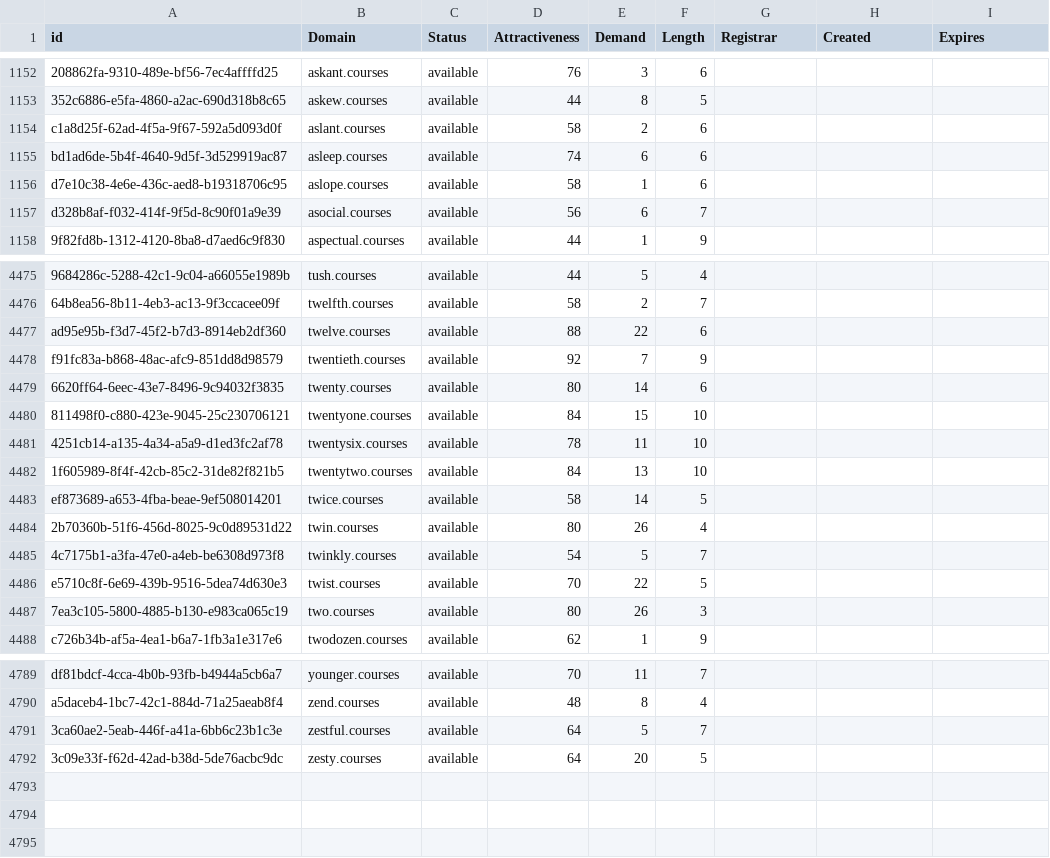
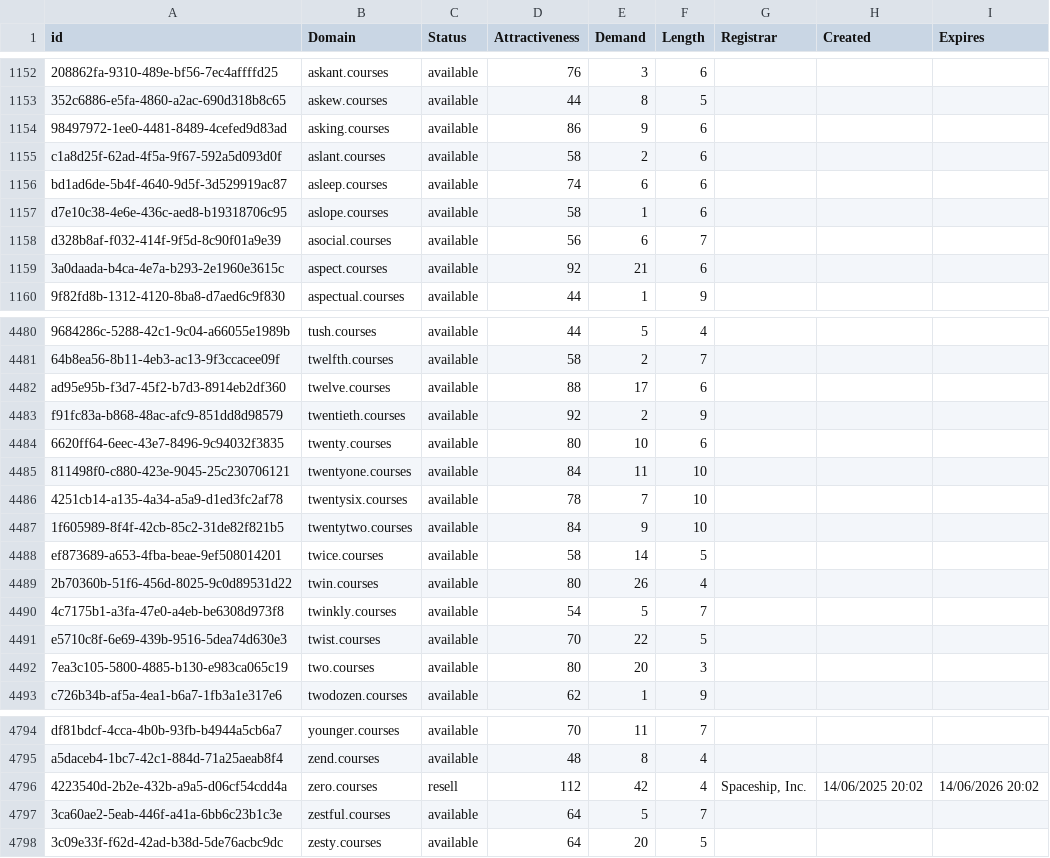
Before and after one commit to UniqueDomains/courses-oneword-domains, a CSV file: courses.csv, drawn as a sheet; only a part is shown, gaps mark what is left out; addresses are those after the commit; the diff covers the shown part only; the diff names each change by its address in the sheet, - before the commit and + after, or states it on an @@ line.

Commit message:
Domains update

```diff
--- a/courses.csv
+++ b/courses.csv
+row 1154: 98497972-1ee0-4481-8489-4cefed9d83ad | asking.courses | available | 86 | 9 | 6
+row 1159: 3a0daada-b4ca-4e7a-b293-2e1960e3615c | aspect.courses | available | 92 | 21 | 6
-E4482 (Demand): 22
+E4482 (Demand): 17
-E4483 (Demand): 7
+E4483 (Demand): 2
-E4484 (Demand): 14
+E4484 (Demand): 10
-E4485 (Demand): 15
+E4485 (Demand): 11
-E4486 (Demand): 11
+E4486 (Demand): 7
-E4487 (Demand): 13
+E4487 (Demand): 9
-E4492 (Demand): 26
+E4492 (Demand): 20
+row 4796: 4223540d-2b2e-432b-a9a5-d06cf54cdd4a | zero.courses | resell | 112 | 42 | 4 | Spaceship, Inc. | 14/06/2025 20:02 | 14/06/2026 20:02
```
Also changed, not shown: 3 added rows and 38 edited cells elsewhere in this file, 2 other files.
